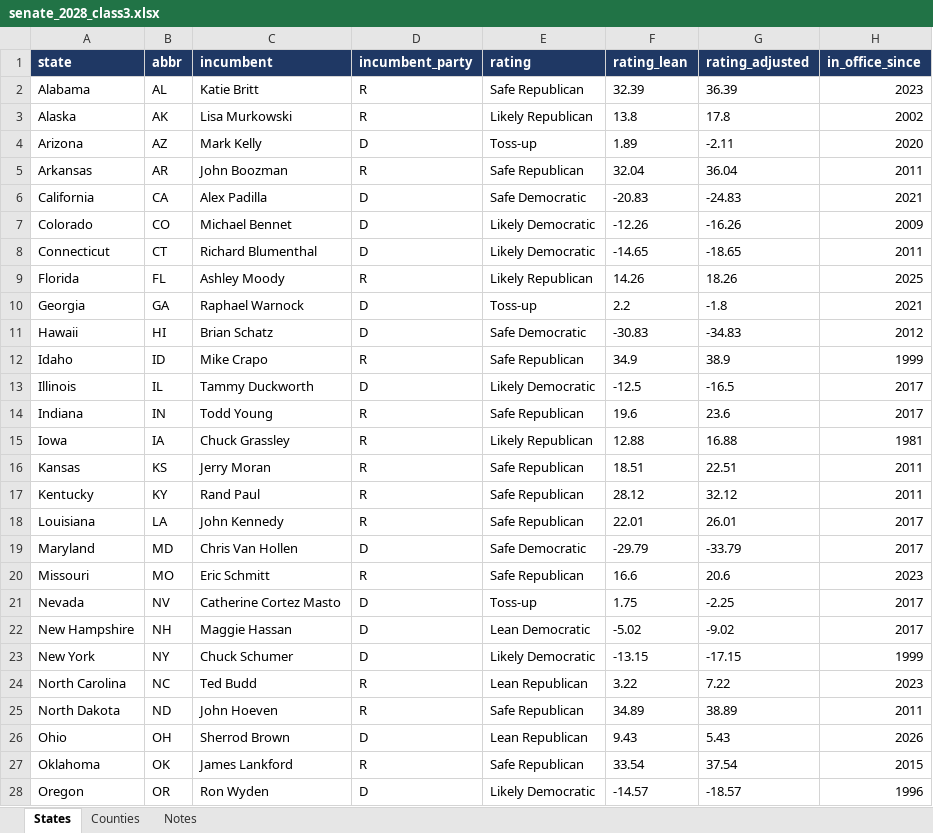
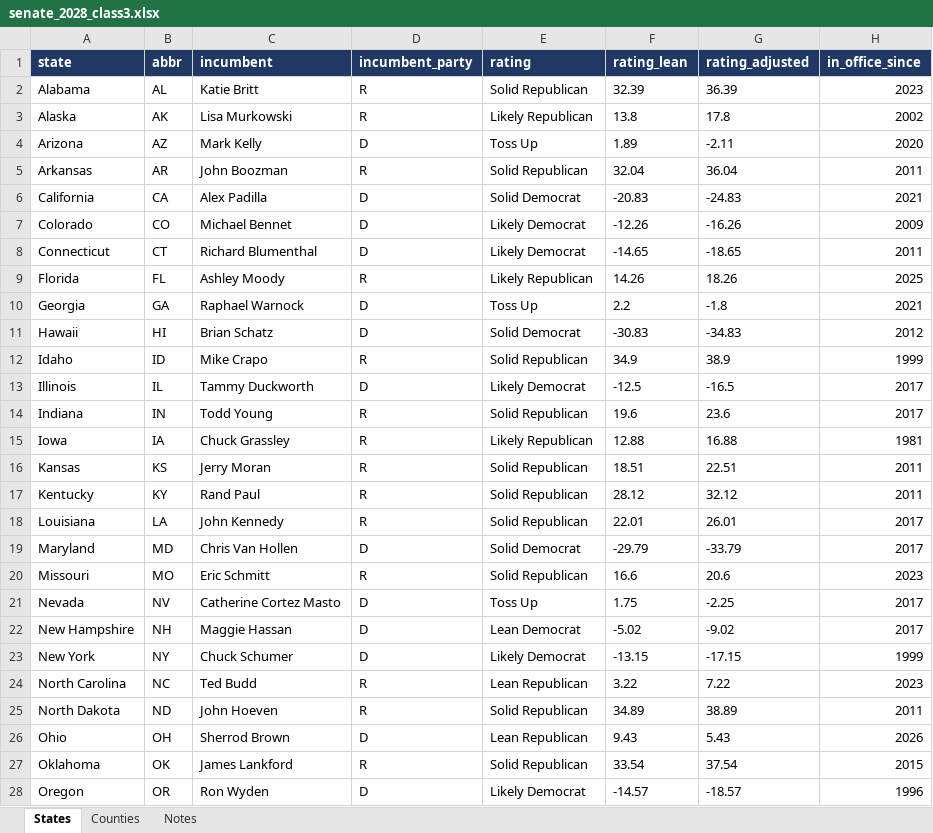
Before and after one commit to jcervas/maps, an Excel workbook: elections/2028/data/senate_2028_class3.xlsx, sheet States, drawn as a sheet; only a part is shown; values as stored, in another font and other column widths than the file's, no borders; the diff covers the shown part only; the diff names each change by its address in the sheet, - before the commit and + after, or states it on an @@ line.

```diff
--- a/elections/2028/data/senate_2028_class3.xlsx (sheet States)
+++ b/elections/2028/data/senate_2028_class3.xlsx (sheet States)
-E2 (rating): Safe Republican
+E2 (rating): Solid Republican
-E4 (rating): Toss-up
+E4 (rating): Toss Up
-E5 (rating): Safe Republican
+E5 (rating): Solid Republican
-E6 (rating): Safe Democratic
+E6 (rating): Solid Democrat
-E7:E8 (rating): Likely Democratic
+E7:E8 (rating): Likely Democrat
-E10 (rating): Toss-up
+E10 (rating): Toss Up
-E11 (rating): Safe Democratic
+E11 (rating): Solid Democrat
-E12 (rating): Safe Republican
+E12 (rating): Solid Republican
-E13 (rating): Likely Democratic
+E13 (rating): Likely Democrat
-E14 (rating): Safe Republican
+E14 (rating): Solid Republican
-E16:E18 (rating): Safe Republican
+E16:E18 (rating): Solid Republican
-E19 (rating): Safe Democratic
+E19 (rating): Solid Democrat
-E20 (rating): Safe Republican
+E20 (rating): Solid Republican
-E21 (rating): Toss-up
+E21 (rating): Toss Up
-E22 (rating): Lean Democratic
+E22 (rating): Lean Democrat
-E23 (rating): Likely Democratic
+E23 (rating): Likely Democrat
-E25 (rating): Safe Republican
+E25 (rating): Solid Republican
-E27 (rating): Safe Republican
+E27 (rating): Solid Republican
-E28 (rating): Likely Democratic
+E28 (rating): Likely Democrat
```
Also changed, not shown: 7 edited cells elsewhere in this sheet, 4 other files.
